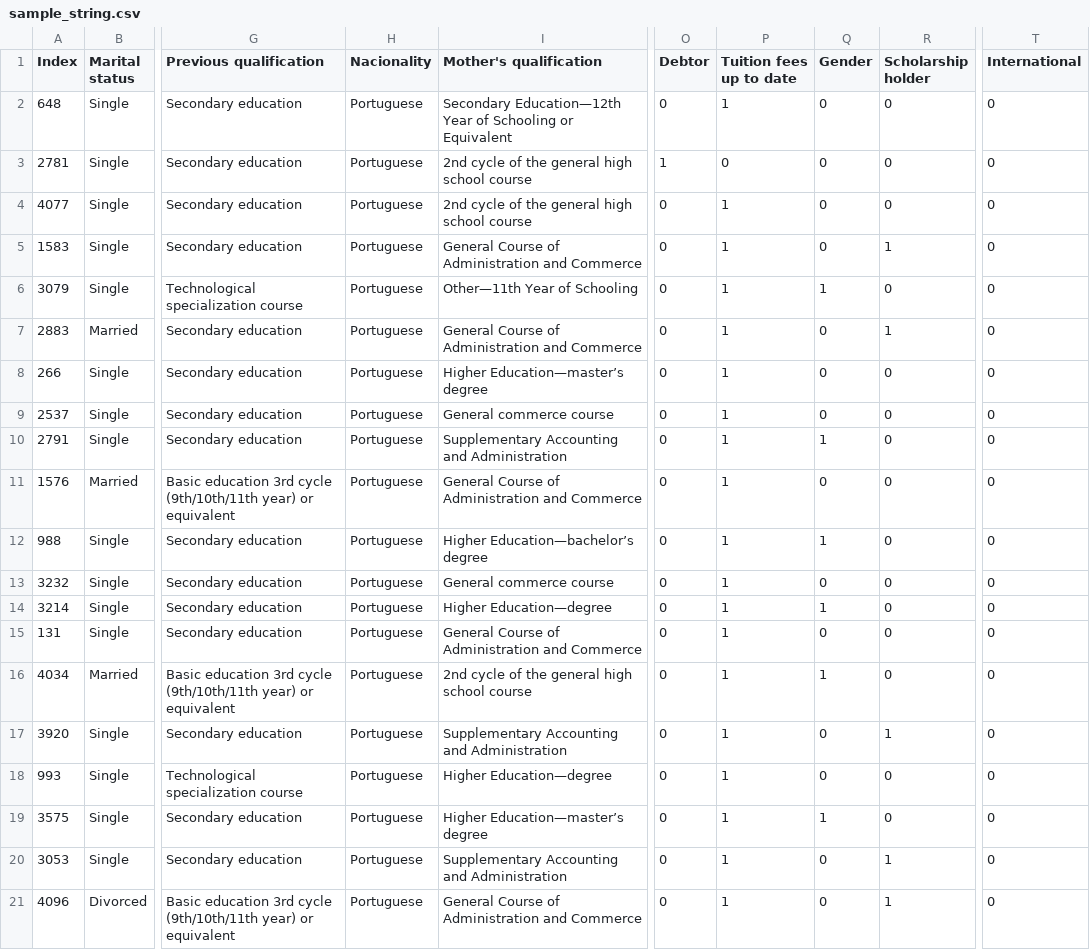
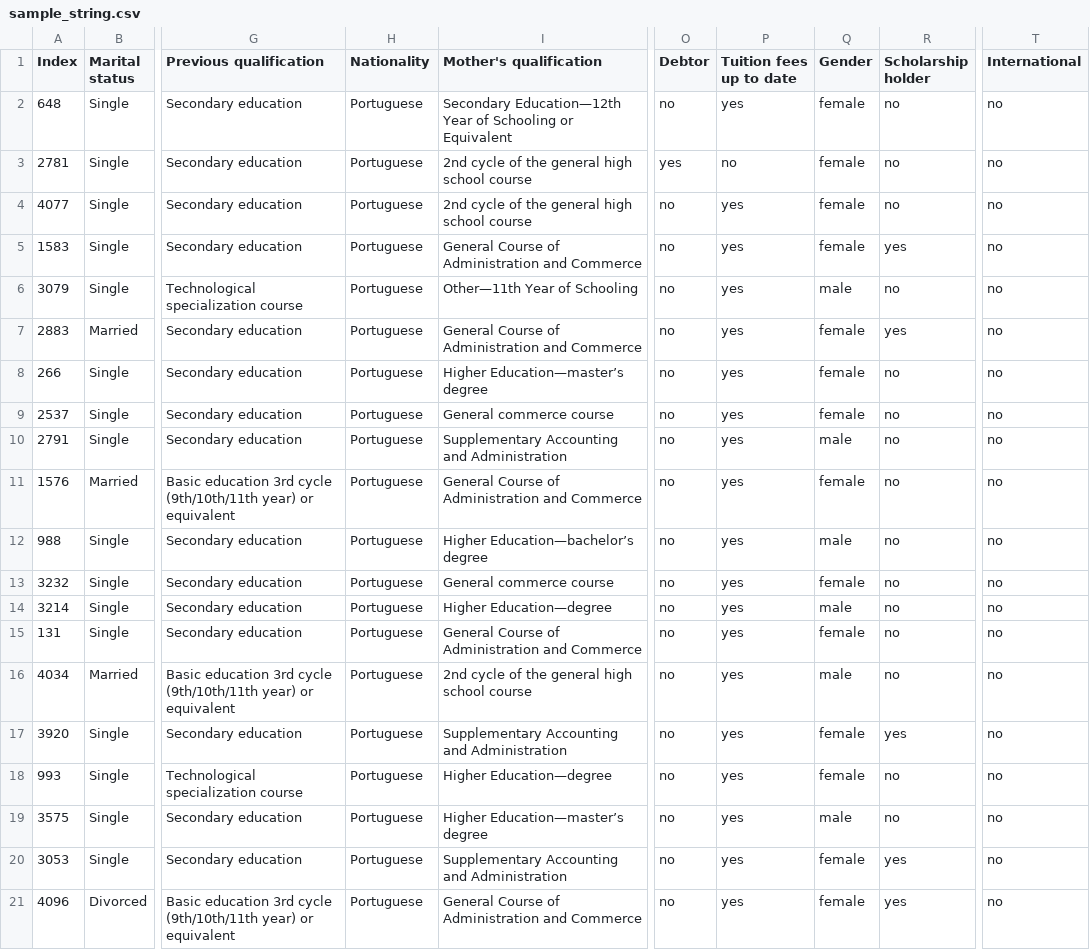
Before and after one commit to RRachelRR/xai_priming, a CSV file: Study/sample_string.csv, drawn as a sheet; only a part is shown, gaps mark what is left out; the diff names each change by its address in the sheet, - before the commit and + after, or states it on an @@ line.

```diff
--- a/Study/sample_string.csv
+++ b/Study/sample_string.csv
-H1: Nacionality
+H1: Nationality
-O2 (Debtor): 0
+O2 (Debtor): no
-P2 (Tuition fees up to date): 1
+P2 (Tuition fees up to date): yes
-Q2:Q5 (Gender): 0
+Q2:Q5 (Gender): female
-R2:R4 (Scholarship holder): 0
+R2:R4 (Scholarship holder): no
-T2:T21 (International): 0
+T2:T21 (International): no
-O3 (Debtor): 1
+O3 (Debtor): yes
-P3 (Tuition fees up to date): 0
+P3 (Tuition fees up to date): no
-O4:O21 (Debtor): 0
+O4:O21 (Debtor): no
-P4:P21 (Tuition fees up to date): 1
+P4:P21 (Tuition fees up to date): yes
-R5 (Scholarship holder): 1
+R5 (Scholarship holder): yes
-Q6 (Gender): 1
+Q6 (Gender): male
-R6 (Scholarship holder): 0
+R6 (Scholarship holder): no
-Q7:Q9 (Gender): 0
+Q7:Q9 (Gender): female
-R7 (Scholarship holder): 1
+R7 (Scholarship holder): yes
-R8:R16 (Scholarship holder): 0
+R8:R16 (Scholarship holder): no
-Q10 (Gender): 1
+Q10 (Gender): male
-Q11 (Gender): 0
+Q11 (Gender): female
-Q12 (Gender): 1
+Q12 (Gender): male
-Q13 (Gender): 0
+Q13 (Gender): female
-Q14 (Gender): 1
+Q14 (Gender): male
-Q15 (Gender): 0
+Q15 (Gender): female
-Q16 (Gender): 1
+Q16 (Gender): male
-Q17:Q18 (Gender): 0
+Q17:Q18 (Gender): female
-R17 (Scholarship holder): 1
+R17 (Scholarship holder): yes
-R18:R19 (Scholarship holder): 0
+R18:R19 (Scholarship holder): no
-Q19 (Gender): 1
+Q19 (Gender): male
-Q20:Q21 (Gender): 0
+Q20:Q21 (Gender): female
-R20:R21 (Scholarship holder): 1
+R20:R21 (Scholarship holder): yes
```
Also changed, not shown: 5 other files.
